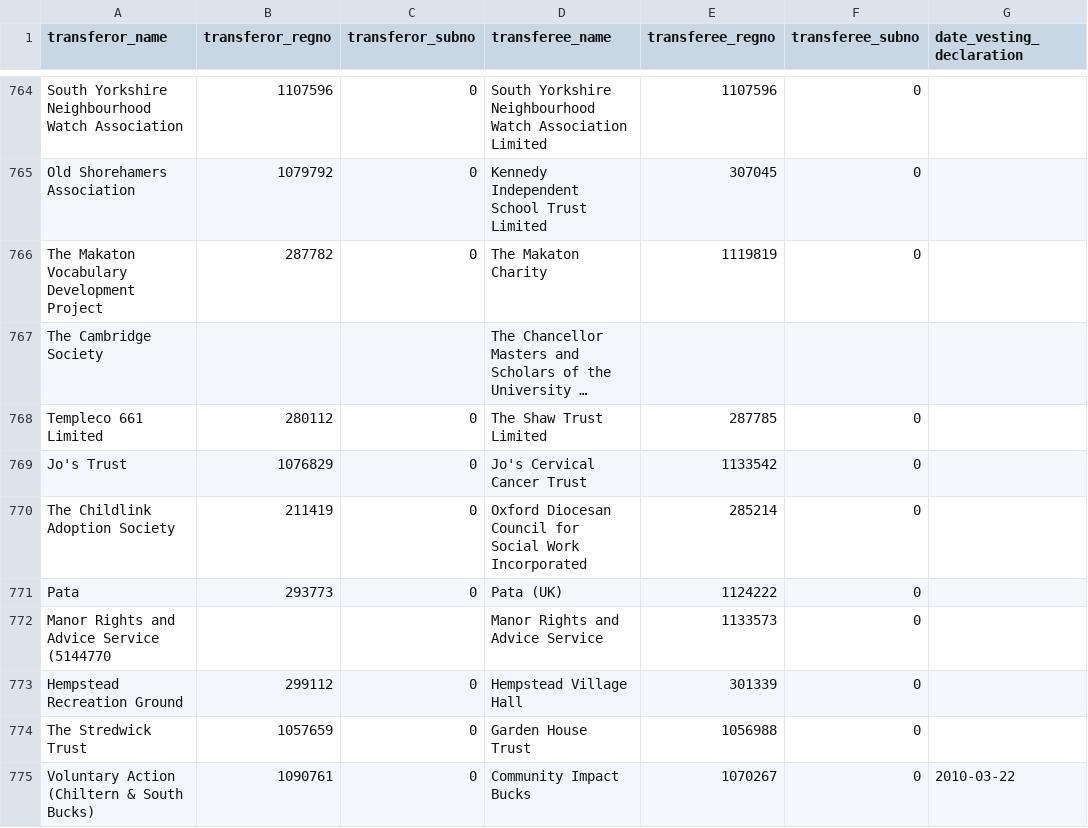
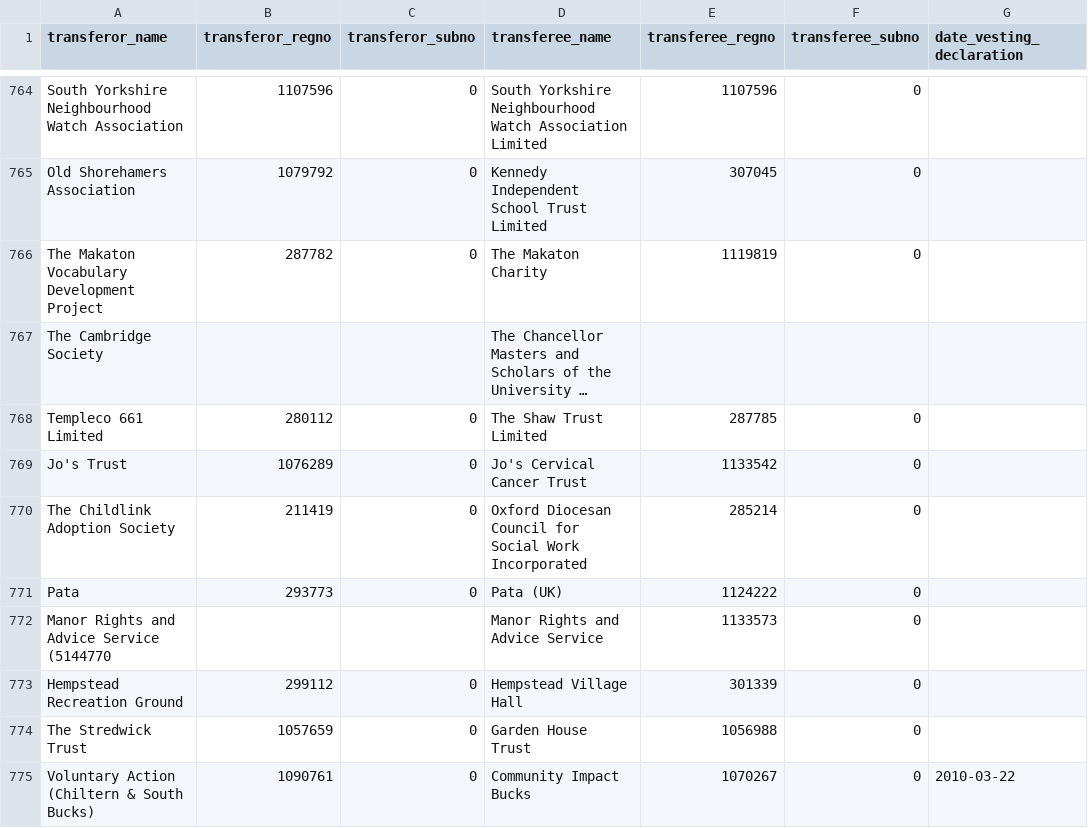
Before and after one commit to drkane/charity-lookups, a CSV file: ccew-register-of-mergers.csv, drawn as a sheet; only a part is shown, gaps mark what is left out; long unchanged cells end in …; the diff names each change by its address in the sheet, - before the commit and + after, or states it on an @@ line.

Commit message:
add typo to register of mergers

```diff
--- a/ccew-register-of-mergers.csv
+++ b/ccew-register-of-mergers.csv
-B769 (transferor_regno): 1076829
+B769 (transferor_regno): 1076289
```
Also changed, not shown: 1 other file.
